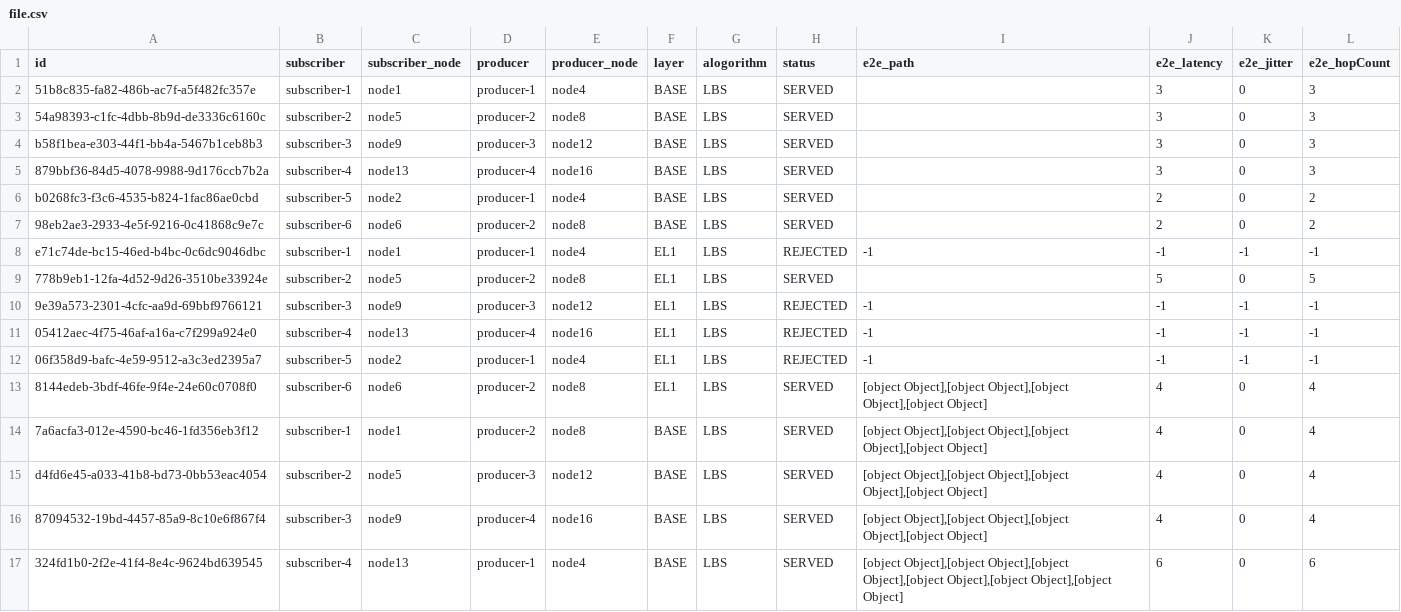
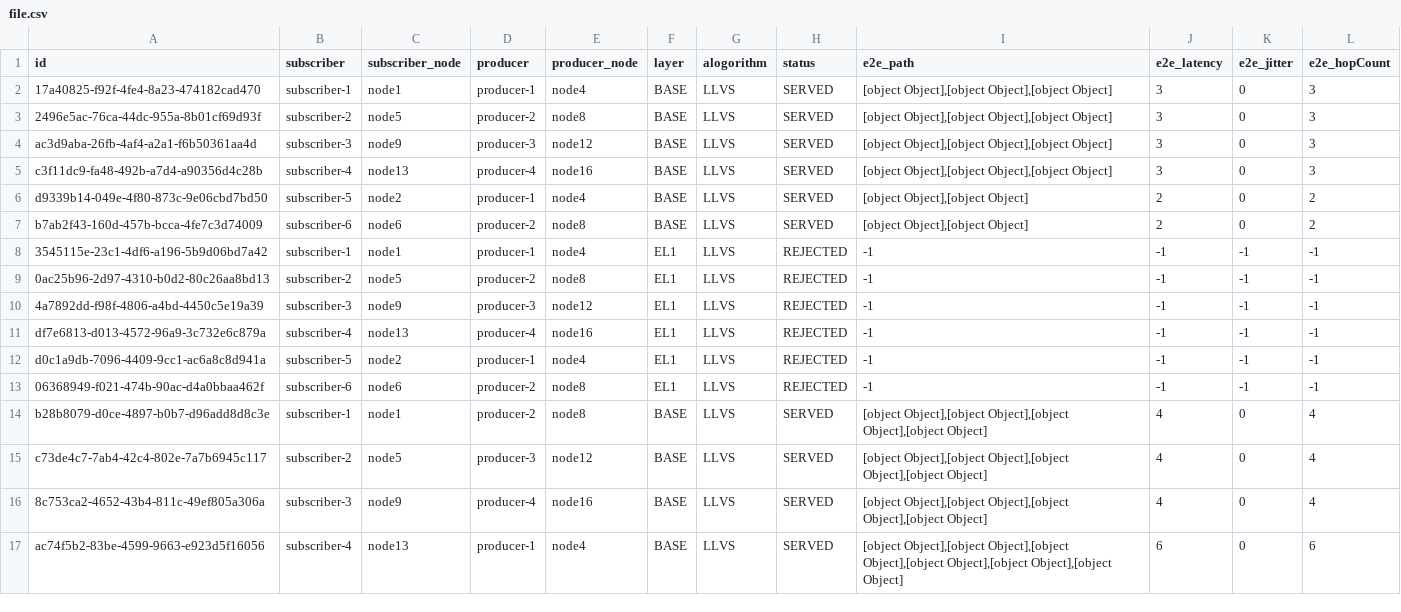
Before and after one commit to azran4u/sdn_thessis_ts, a CSV file: file.csv, drawn as a sheet.

```diff
--- a/file.csv
+++ b/file.csv
@@ -1,17 +1,17 @@
 id,subscriber,subscriber_node,producer,producer_node,layer,alogorithm,status,e2e_path,e2e_latency,e2e_jitter,e2e_hopCount
-51b8c835-fa82-486b-ac7f-a5f482fc357e,subscriber-1,node1,producer-1,node4,BASE,LBS,SERVED,,3,0,3
-54a98393-c1fc-4dbb-8b9d-de3336c6160c,subscriber-2,node5,producer-2,node8,BASE,LBS,SERVED,,3,0,3
-b58f1bea-e303-44f1-bb4a-5467b1ceb8b3,subscriber-3,node9,producer-3,node12,BASE,LBS,SERVED,,3,0,3
-879bbf36-84d5-4078-9988-9d176ccb7b2a,subscriber-4,node13,producer-4,node16,BASE,LBS,SERVED,,3,0,3
-b0268fc3-f3c6-4535-b824-1fac86ae0cbd,subscriber-5,node2,producer-1,node4,BASE,LBS,SERVED,,2,0,2
-98eb2ae3-2933-4e5f-9216-0c41868c9e7c,subscriber-6,node6,producer-2,node8,BASE,LBS,SERVED,,2,0,2
-e71c74de-bc15-46ed-b4bc-0c6dc9046dbc,subscriber-1,node1,producer-1,node4,EL1,LBS,REJECTED,-1,-1,-1,-1
-778b9eb1-12fa-4d52-9d26-3510be33924e,subscriber-2,node5,producer-2,node8,EL1,LBS,SERVED,,5,0,5
-9e39a573-2301-4cfc-aa9d-69bbf9766121,subscriber-3,node9,producer-3,node12,EL1,LBS,REJECTED,-1,-1,-1,-1
-05412aec-4f75-46af-a16a-c7f299a924e0,subscriber-4,node13,producer-4,node16,EL1,LBS,REJECTED,-1,-1,-1,-1
-06f358d9-bafc-4e59-9512-a3c3ed2395a7,subscriber-5,node2,producer-1,node4,EL1,LBS,REJECTED,-1,-1,-1,-1
-8144edeb-3bdf-46fe-9f4e-24e60c0708f0,subscriber-6,node6,producer-2,node8,EL1,LBS,SERVED,"[object Object],[object Object],[object Object],[object Object]",4,0,4
-7a6acfa3-012e-4590-bc46-1fd356eb3f12,subscriber-1,node1,producer-2,node8,BASE,LBS,SERVED,"[object Object],[object Object],[object Object],[object Object]",4,0,4
-d4fd6e45-a033-41b8-bd73-0bb53eac4054,subscriber-2,node5,producer-3,node12,BASE,LBS,SERVED,"[object Object],[object Object],[object Object],[object Object]",4,0,4
-87094532-19bd-4457-85a9-8c10e6f867f4,subscriber-3,node9,producer-4,node16,BASE,LBS,SERVED,"[object Object],[object Object],[object Object],[object Object]",4,0,4
-324fd1b0-2f2e-41f4-8e4c-9624bd639545,subscriber-4,node13,producer-1,node4,BASE,LBS,SERVED,"[object Object],[object Object],[object Object],[object Object],[object Object],[object Object]",6,0,6
+17a40825-f92f-4fe4-8a23-474182cad470,subscriber-1,node1,producer-1,node4,BASE,LLVS,SERVED,"[object Object],[object Object],[object Object]",3,0,3
+2496e5ac-76ca-44dc-955a-8b01cf69d93f,subscriber-2,node5,producer-2,node8,BASE,LLVS,SERVED,"[object Object],[object Object],[object Object]",3,0,3
+ac3d9aba-26fb-4af4-a2a1-f6b50361aa4d,subscriber-3,node9,producer-3,node12,BASE,LLVS,SERVED,"[object Object],[object Object],[object Object]",3,0,3
+c3f11dc9-fa48-492b-a7d4-a90356d4c28b,subscriber-4,node13,producer-4,node16,BASE,LLVS,SERVED,"[object Object],[object Object],[object Object]",3,0,3
+d9339b14-049e-4f80-873c-9e06cbd7bd50,subscriber-5,node2,producer-1,node4,BASE,LLVS,SERVED,"[object Object],[object Object]",2,0,2
+b7ab2f43-160d-457b-bcca-4fe7c3d74009,subscriber-6,node6,producer-2,node8,BASE,LLVS,SERVED,"[object Object],[object Object]",2,0,2
+3545115e-23c1-4df6-a196-5b9d06bd7a42,subscriber-1,node1,producer-1,node4,EL1,LLVS,REJECTED,-1,-1,-1,-1
+0ac25b96-2d97-4310-b0d2-80c26aa8bd13,subscriber-2,node5,producer-2,node8,EL1,LLVS,REJECTED,-1,-1,-1,-1
+4a7892dd-f98f-4806-a4bd-4450c5e19a39,subscriber-3,node9,producer-3,node12,EL1,LLVS,REJECTED,-1,-1,-1,-1
+df7e6813-d013-4572-96a9-3c732e6c879a,subscriber-4,node13,producer-4,node16,EL1,LLVS,REJECTED,-1,-1,-1,-1
+d0c1a9db-7096-4409-9cc1-ac6a8c8d941a,subscriber-5,node2,producer-1,node4,EL1,LLVS,REJECTED,-1,-1,-1,-1
+06368949-f021-474b-90ac-d4a0bbaa462f,subscriber-6,node6,producer-2,node8,EL1,LLVS,REJECTED,-1,-1,-1,-1
+b28b8079-d0ce-4897-b0b7-d96add8d8c3e,subscriber-1,node1,producer-2,node8,BASE,LLVS,SERVED,"[object Object],[object Object],[object Object],[object Object]",4,0,4
+c73de4c7-7ab4-42c4-802e-7a7b6945c117,subscriber-2,node5,producer-3,node12,BASE,LLVS,SERVED,"[object Object],[object Object],[object Object],[object Object]",4,0,4
+8c753ca2-4652-43b4-811c-49ef805a306a,subscriber-3,node9,producer-4,node16,BASE,LLVS,SERVED,"[object Object],[object Object],[object Object],[object Object]",4,0,4
+ac74f5b2-83be-4599-9663-e923d5f16056,subscriber-4,node13,producer-1,node4,BASE,LLVS,SERVED,"[object Object],[object Object],[object Object],[object Object],[object Object],[object Object]",6,0,6
```
Also changed, not shown: 8 other files.
